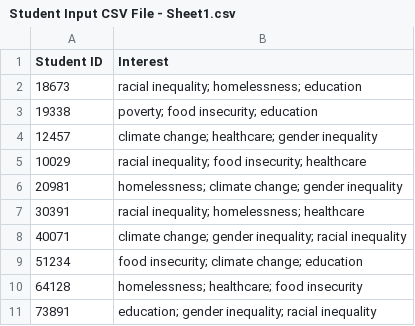
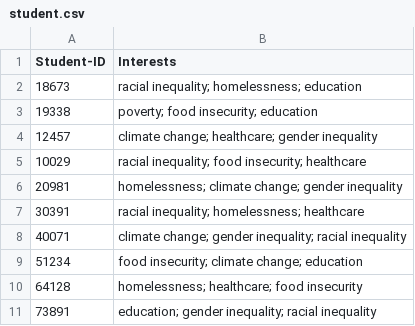
Before and after one commit to SpandanaBondalapati/FirstRubyProject_SoftwareEngineeringClass, a CSV file: assignment1/student.csv (was Student Input CSV File - Sheet1.csv), drawn as a sheet.

Commit message:
Commit of assignment 4 required files.

```diff
--- a/Student Input CSV File - Sheet1.csv
+++ b/assignment1/student.csv
@@ -1,2 +1,2 @@
-Student ID,Interest
+Student-ID,Interests
 18673,racial inequality; homelessness; education
```
Also changed, not shown: assignment1/event.csv, 4 other files.
